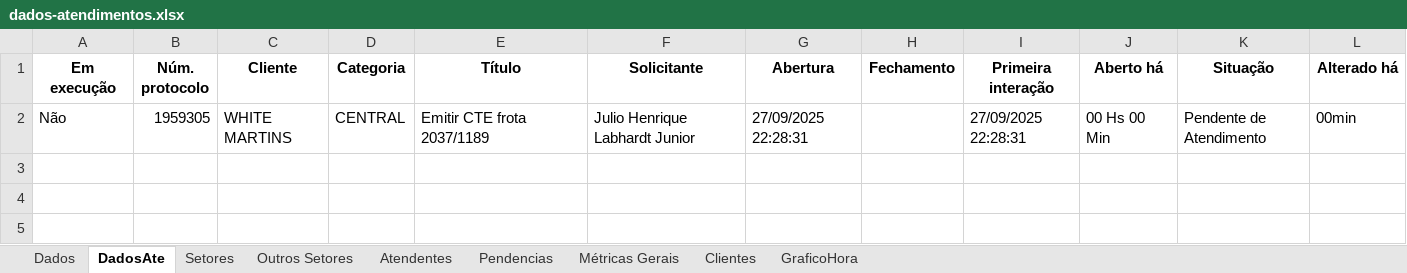
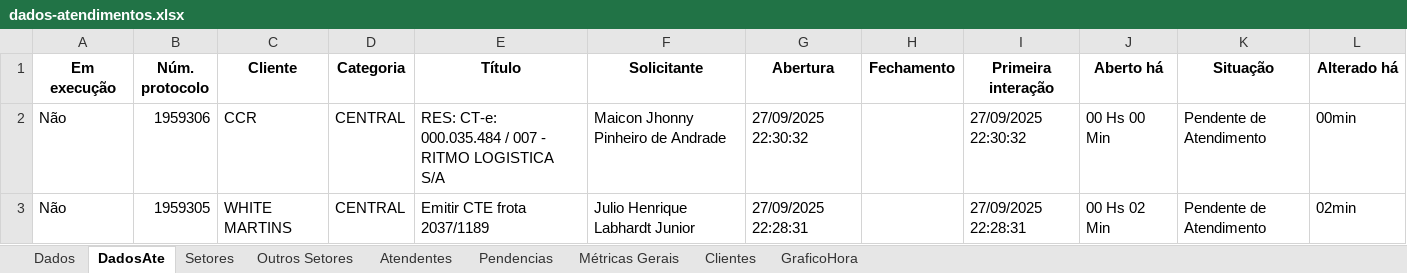
Before and after one commit to GabrielSilvaRit/Excel-painel, an Excel workbook: dados-atendimentos.xlsx, sheet DadosAte, drawn as a sheet; values as stored, in another font and other column widths than the file's, no borders; addresses are those after the commit; the diff names each change by its address in the sheet, - before the commit and + after, or states it on an @@ line.

```diff
--- a/dados-atendimentos.xlsx (sheet DadosAte)
+++ b/dados-atendimentos.xlsx (sheet DadosAte)
+row 2: Não | 1959306 | CCR | CENTRAL | RES: CT-e: 000.035.484 / 007 - RITMO LOGISTICA S/A | Maicon Jhonny Pinheiro de Andrade | 27/09/2025 22:30:32 |  | 27/09/2025 22:30:32 | 00 Hs 00 Min | Pendente de Atendimento | 00min
-J3 (Aberto há): 00 Hs 00 Min
+J3 (Aberto há): 00 Hs 02 Min
-L3 (Alterado há): 00min
+L3 (Alterado há): 02min
```
Also changed, not shown: sheet Dados, sheet Setores, sheet GraficoHora, sheet Atendentes, sheet Métricas Gerais.
